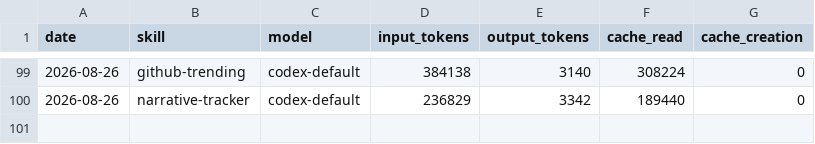
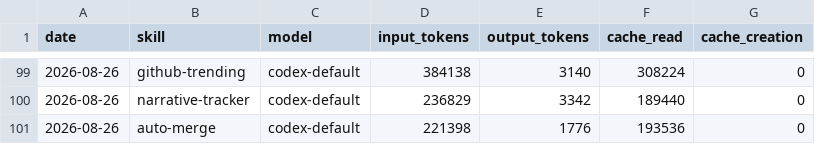
Before and after one commit to Svector-anu/svectors-lab, a CSV file: memory/token-usage.csv, drawn as a sheet; only a part is shown, gaps mark what is left out; the diff names each change by its address in the sheet, - before the commit and + after, or states it on an @@ line.

Commit message:
chore(auto-merge): auto-commit 2026-08-26

```diff
--- a/memory/token-usage.csv
+++ b/memory/token-usage.csv
+row 101: 2026-08-26 | auto-merge | codex-default | 221398 | 1776 | 193536 | 0
```
Also changed, not shown: 4 other files.
